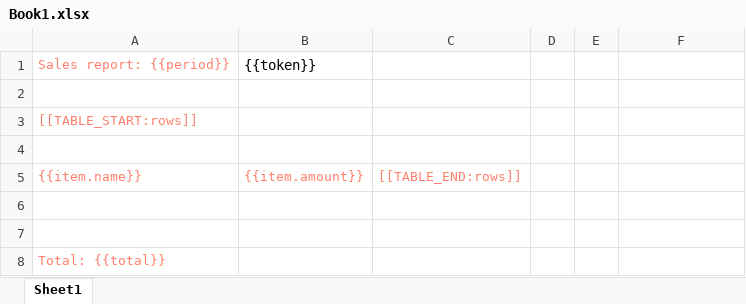
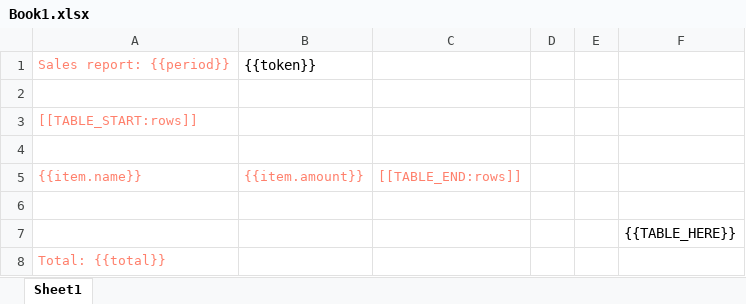
Before and after one commit to ogbozoyan/report-generator-java, an Excel workbook: Book1.xlsx, sheet Sheet1, drawn as a sheet; values as stored, in another font and other column widths than the file's, no borders; the diff names each change by its address in the sheet, - before the commit and + after, or states it on an @@ line.

```diff
--- a/Book1.xlsx (sheet Sheet1)
+++ b/Book1.xlsx (sheet Sheet1)
-F7: (empty)
+F7: {{TABLE_HERE}}
```
Also changed, not shown: sales-report.xlsx, 8 other files.
